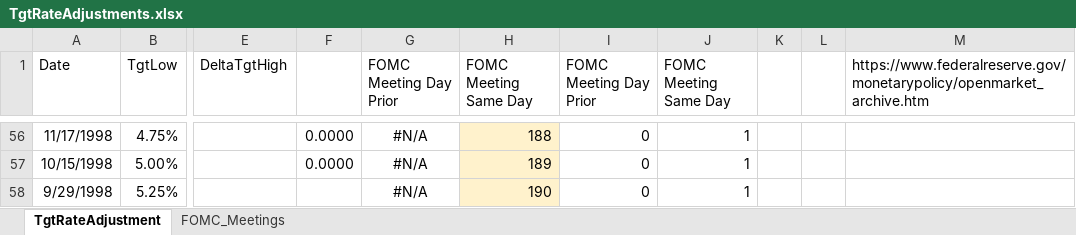
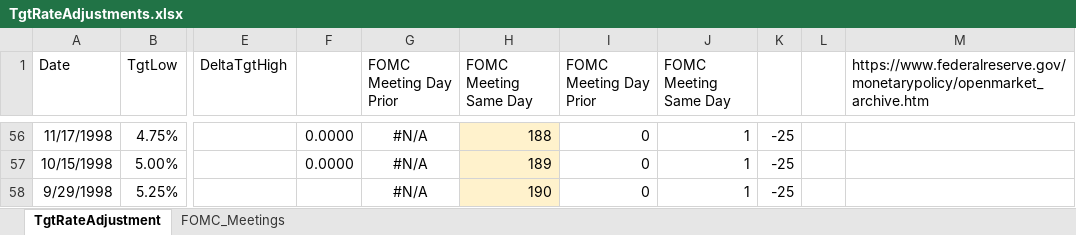
Before and after one commit to CorinneKnoe/MasterThesis_NarrativesInFinance, an Excel workbook: TgtRateAdjustments.xlsx, sheet TgtRateAdjustment, drawn as a sheet; only a part is shown, gaps mark what is left out; values as stored, in another font and other column widths than the file's, no borders; the diff covers the shown part only; the diff names each change by its address in the sheet, - before the commit and + after, or states it on an @@ line.

```diff
--- a/TgtRateAdjustments.xlsx (sheet TgtRateAdjustment)
+++ b/TgtRateAdjustments.xlsx (sheet TgtRateAdjustment)
-K56:K58: (empty)
+K56:K58: -25
```
Also changed, not shown: 55 edited cells and cell formats elsewhere in this sheet, sheet FOMC_Meetings, 9 other files.
